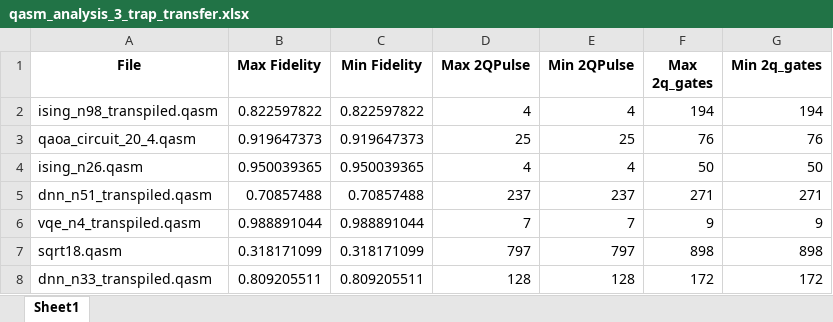
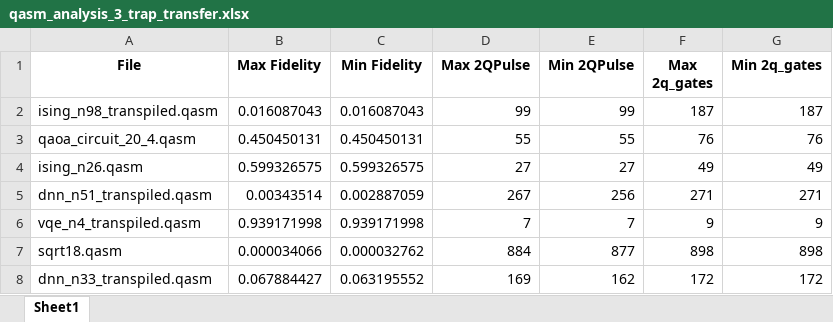
Before and after one commit to Edecker123/FCK, an Excel workbook: qasm_analysis_3_trap_transfer.xlsx, sheet Sheet1, drawn as a sheet; only a part is shown; values as stored, in another font and other column widths than the file's, no borders; the diff covers the shown part only; the diff names each change by its address in the sheet, - before the commit and + after, or states it on an @@ line.

Commit message:
collected new data because there was no change in dimension on old data

```diff
--- a/qasm_analysis_3_trap_transfer.xlsx (sheet Sheet1)
+++ b/qasm_analysis_3_trap_transfer.xlsx (sheet Sheet1)
-B2 (Max Fidelity): 0.822597822
+B2 (Max Fidelity): 0.016087043
-C2 (Min Fidelity): 0.822597822
+C2 (Min Fidelity): 0.016087043
-D2 (Max 2QPulse): 4
+D2 (Max 2QPulse): 99
-E2 (Min 2QPulse): 4
+E2 (Min 2QPulse): 99
-F2 (Max 2q_gates): 194
+F2 (Max 2q_gates): 187
-G2 (Min 2q_gates): 194
+G2 (Min 2q_gates): 187
-B3 (Max Fidelity): 0.919647373
+B3 (Max Fidelity): 0.450450131
-C3 (Min Fidelity): 0.919647373
+C3 (Min Fidelity): 0.450450131
-D3 (Max 2QPulse): 25
+D3 (Max 2QPulse): 55
-E3 (Min 2QPulse): 25
+E3 (Min 2QPulse): 55
-B4 (Max Fidelity): 0.950039365
+B4 (Max Fidelity): 0.599326575
-C4 (Min Fidelity): 0.950039365
+C4 (Min Fidelity): 0.599326575
-D4 (Max 2QPulse): 4
+D4 (Max 2QPulse): 27
-E4 (Min 2QPulse): 4
+E4 (Min 2QPulse): 27
-F4 (Max 2q_gates): 50
+F4 (Max 2q_gates): 49
-G4 (Min 2q_gates): 50
+G4 (Min 2q_gates): 49
-B5 (Max Fidelity): 0.70857488
+B5 (Max Fidelity): 0.00343514
-C5 (Min Fidelity): 0.70857488
+C5 (Min Fidelity): 0.002887059
-D5 (Max 2QPulse): 237
+D5 (Max 2QPulse): 267
-E5 (Min 2QPulse): 237
+E5 (Min 2QPulse): 256
-B6 (Max Fidelity): 0.988891044
+B6 (Max Fidelity): 0.939171998
-C6 (Min Fidelity): 0.988891044
+C6 (Min Fidelity): 0.939171998
-B7 (Max Fidelity): 0.318171099
+B7 (Max Fidelity): 0.000034066
-C7 (Min Fidelity): 0.318171099
+C7 (Min Fidelity): 0.000032762
-D7 (Max 2QPulse): 797
+D7 (Max 2QPulse): 884
-E7 (Min 2QPulse): 797
+E7 (Min 2QPulse): 877
-B8 (Max Fidelity): 0.809205511
+B8 (Max Fidelity): 0.067884427
-C8 (Min Fidelity): 0.809205511
+C8 (Min Fidelity): 0.063195552
-D8 (Max 2QPulse): 128
+D8 (Max 2QPulse): 169
-E8 (Min 2QPulse): 128
+E8 (Min 2QPulse): 162
```
Also changed, not shown: 40 edited cells elsewhere in this sheet, qasm_analysis_10_trap_transfer.xlsx, qasm_analysis_25_trap_transfer.xlsx, 8 other files.
